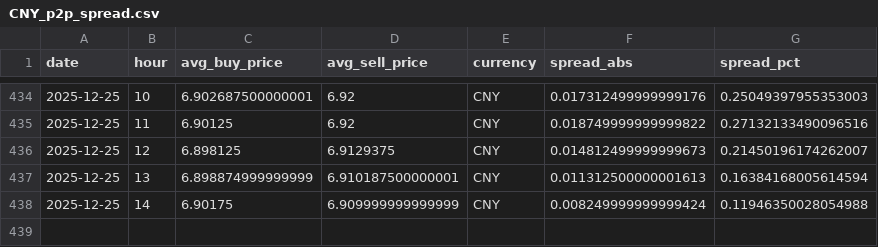
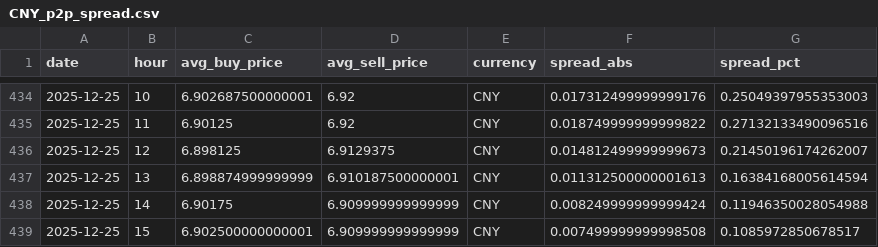
Before and after one commit to hec-dacm-p2p-2025/final-project, a CSV file: phase3_dashboard/exports/p2p_spread_by_currency/CNY_p2p_spread.csv, drawn as a sheet; only a part is shown, gaps mark what is left out.

```diff
--- a/phase3_dashboard/exports/p2p_spread_by_currency/CNY_p2p_spread.csv
+++ b/phase3_dashboard/exports/p2p_spread_by_currency/CNY_p2p_spread.csv
@@ -438 +438,2 @@ date,hour,avg_buy_price,avg_sell_price,currency,spread_abs,spread_pct
 2025-12-25,14,6.90175,6.909999999999999,CNY,0.008249999999999424,0.11946350028054988
+2025-12-25,15,6.902500000000001,6.909999999999999,CNY,0.007499999999998508,0.1085972850678517
```
Also changed, not shown: phase3_dashboard/exports/p2p_spread_by_currency/ARS_p2p_spread.csv, phase3_dashboard/exports/p2p_spread_by_currency/BOB_p2p_spread.csv, 54 other files.
